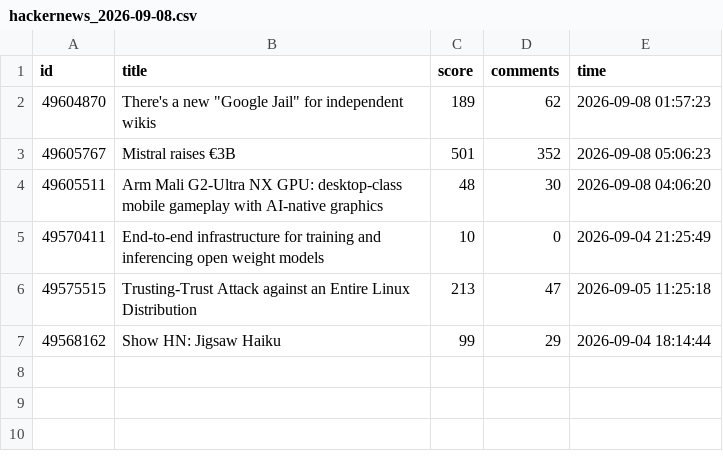
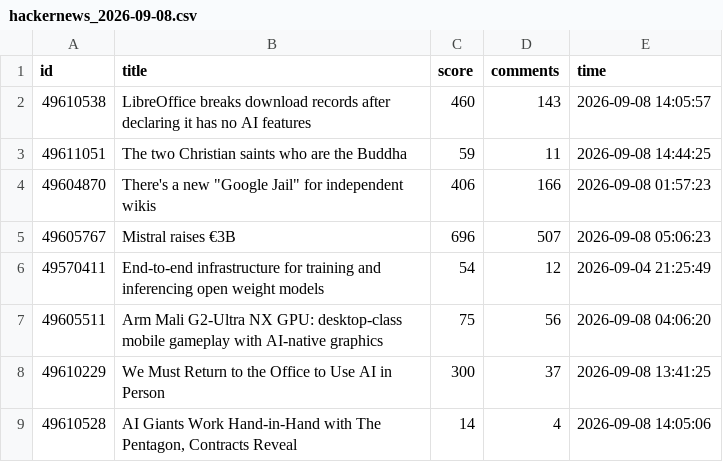
Before and after one commit to Vineeth2002/DriftMonitor, a CSV file: data/raw/hackernews_2026-09-08.csv, drawn as a sheet.

```diff
--- a/data/raw/hackernews_2026-09-08.csv
+++ b/data/raw/hackernews_2026-09-08.csv
@@ -1,7 +1,9 @@
 id,title,score,comments,time
-49604870,"There's a new ""Google Jail"" for independent wikis",189,62,2026-09-08 01:57:23
-49605767,Mistral raises €3B,501,352,2026-09-08 05:06:23
-49605511,Arm Mali G2-Ultra NX GPU: desktop-class mobile gameplay with AI-native graphics,48,30,2026-09-08 04:06:20
-49570411,End-to-end infrastructure for training and inferencing open weight models,10,0,2026-09-04 21:25:49
-49575515,Trusting-Trust Attack against an Entire Linux Distribution,213,47,2026-09-05 11:25:18
-49568162,Show HN: Jigsaw Haiku,99,29,2026-09-04 18:14:44
+49610538,LibreOffice breaks download records after declaring it has no AI features,460,143,2026-09-08 14:05:57
+49611051,The two Christian saints who are the Buddha,59,11,2026-09-08 14:44:25
+49604870,"There's a new ""Google Jail"" for independent wikis",406,166,2026-09-08 01:57:23
+49605767,Mistral raises €3B,696,507,2026-09-08 05:06:23
+49570411,End-to-end infrastructure for training and inferencing open weight models,54,12,2026-09-04 21:25:49
+49605511,Arm Mali G2-Ultra NX GPU: desktop-class mobile gameplay with AI-native graphics,75,56,2026-09-08 04:06:20
+49610229,We Must Return to the Office to Use AI in Person,300,37,2026-09-08 13:41:25
+49610528,"AI Giants Work Hand-in-Hand with The Pentagon, Contracts Reveal",14,4,2026-09-08 14:05:06
```
Also changed, not shown: data/history/daily/daily_trends.csv, data/history/monthly/monthly_trends.csv, 4 other files.
